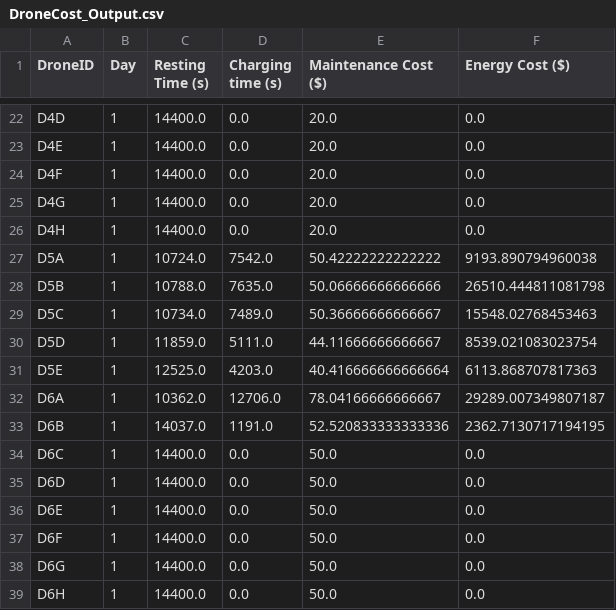
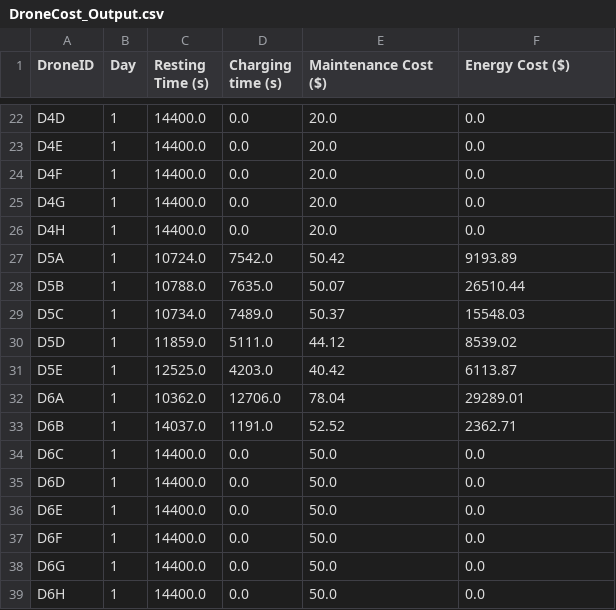
Before and after one commit to aksayushx/by-inter-iit, a CSV file: DroneCost_Output.csv, drawn as a sheet; only a part is shown, gaps mark what is left out; the diff covers the shown part only.

```diff
--- a/DroneCost_Output.csv
+++ b/DroneCost_Output.csv
@@ -26,9 +26,9 @@ D4G,1,14400.0,0.0,20.0,0.0
 D4H,1,14400.0,0.0,20.0,0.0
-D5A,1,10724.0,7542.0,50.42222222222222,9193.890794960038
-D5B,1,10788.0,7635.0,50.06666666666666,26510.444811081798
-D5C,1,10734.0,7489.0,50.36666666666667,15548.02768453463
-D5D,1,11859.0,5111.0,44.11666666666667,8539.021083023754
-D5E,1,12525.0,4203.0,40.416666666666664,6113.868707817363
-D6A,1,10362.0,12706.0,78.04166666666667,29289.007349807187
-D6B,1,14037.0,1191.0,52.520833333333336,2362.7130717194195
+D5A,1,10724.0,7542.0,50.42,9193.89
+D5B,1,10788.0,7635.0,50.07,26510.44
+D5C,1,10734.0,7489.0,50.37,15548.03
+D5D,1,11859.0,5111.0,44.12,8539.02
+D5E,1,12525.0,4203.0,40.42,6113.87
+D6A,1,10362.0,12706.0,78.04,29289.01
+D6B,1,14037.0,1191.0,52.52,2362.71
 D6C,1,14400.0,0.0,50.0,0.0
```
Also changed, not shown: 12 edited cells elsewhere in this file, 1 other file.
